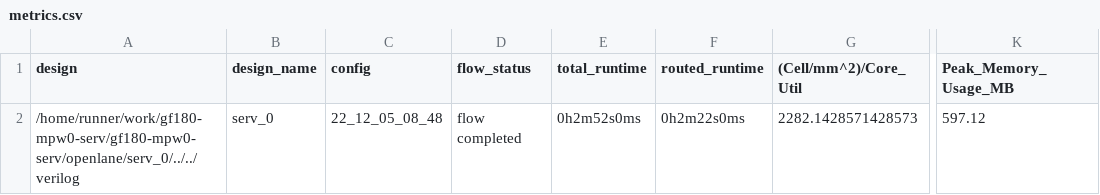
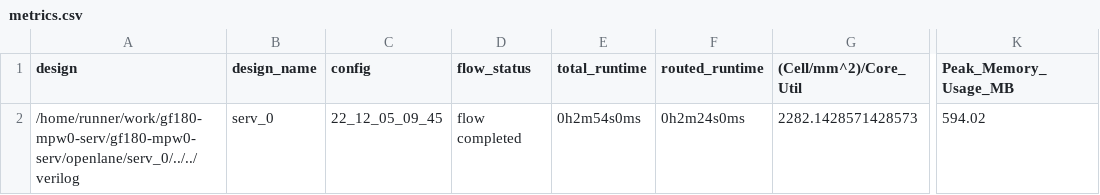
Before and after one commit to gregdavill/gf180-mpw0-serv, a CSV file: signoff/serv_0/metrics.csv, drawn as a sheet; only a part is shown, gaps mark what is left out; the diff names each change by its address in the sheet, - before the commit and + after, or states it on an @@ line.

```diff
--- a/signoff/serv_0/metrics.csv
+++ b/signoff/serv_0/metrics.csv
-C2 (config): 22_12_05_08_48
+C2 (config): 22_12_05_09_45
-E2 (total_runtime): 0h2m52s0ms
+E2 (total_runtime): 0h2m54s0ms
-F2 (routed_runtime): 0h2m22s0ms
+F2 (routed_runtime): 0h2m24s0ms
-K2 (Peak_Memory_Usage_MB): 597.12
+K2 (Peak_Memory_Usage_MB): 594.02
```
Also changed, not shown: signoff/serv_1/metrics.csv, signoff/serv_2/metrics.csv, 24 other files.
